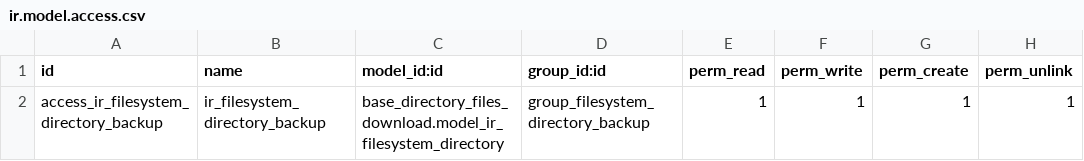
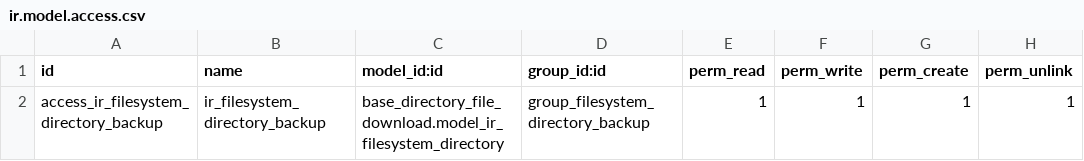
Before and after one commit to onesteinbv/addons-onestein, a CSV file: auto_backup_download/security/ir.model.access.csv, drawn as a sheet.

```diff
--- a/auto_backup_download/security/ir.model.access.csv
+++ b/auto_backup_download/security/ir.model.access.csv
@@ -1,2 +1,2 @@
 id,name,model_id:id,group_id:id,perm_read,perm_write,perm_create,perm_unlink
-access_ir_filesystem_directory_backup,ir_filesystem_directory_backup,base_directory_files_download.model_ir_filesystem_directory,group_filesystem_directory_backup,1,1,1,1
+access_ir_filesystem_directory_backup,ir_filesystem_directory_backup,base_directory_file_download.model_ir_filesystem_directory,group_filesystem_directory_backup,1,1,1,1
```
Also changed, not shown: 4 other files.
